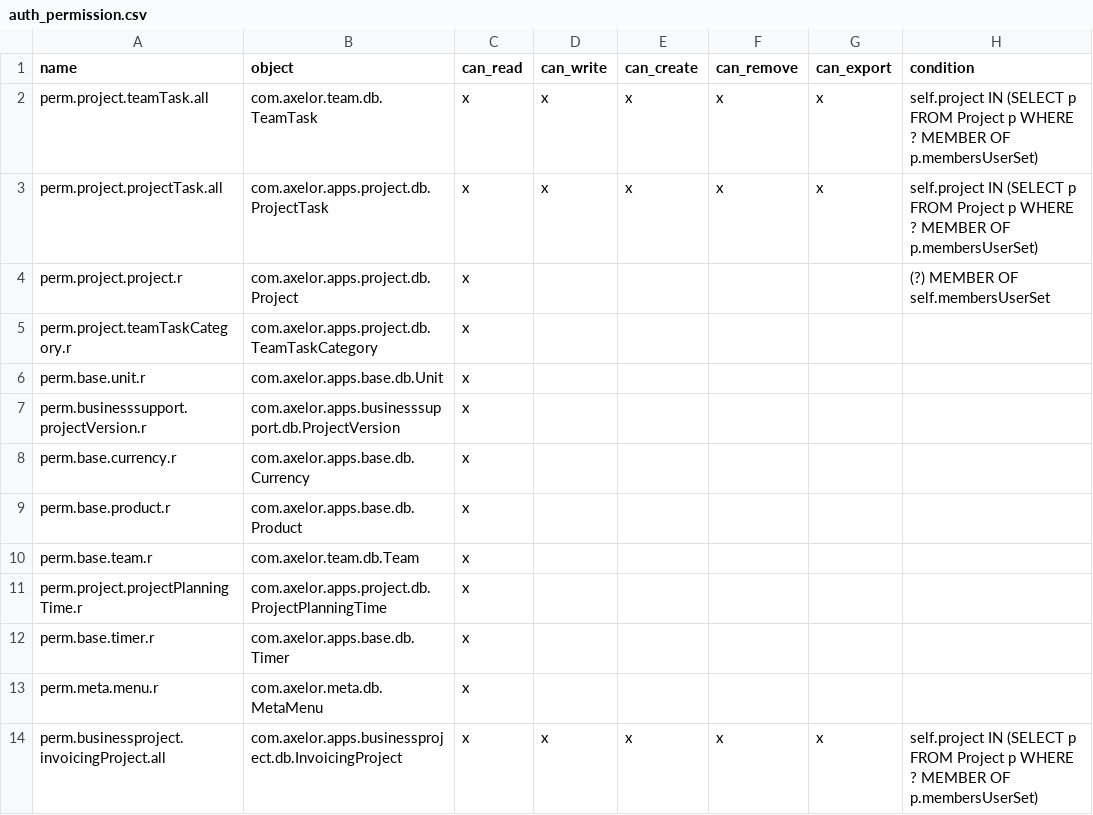
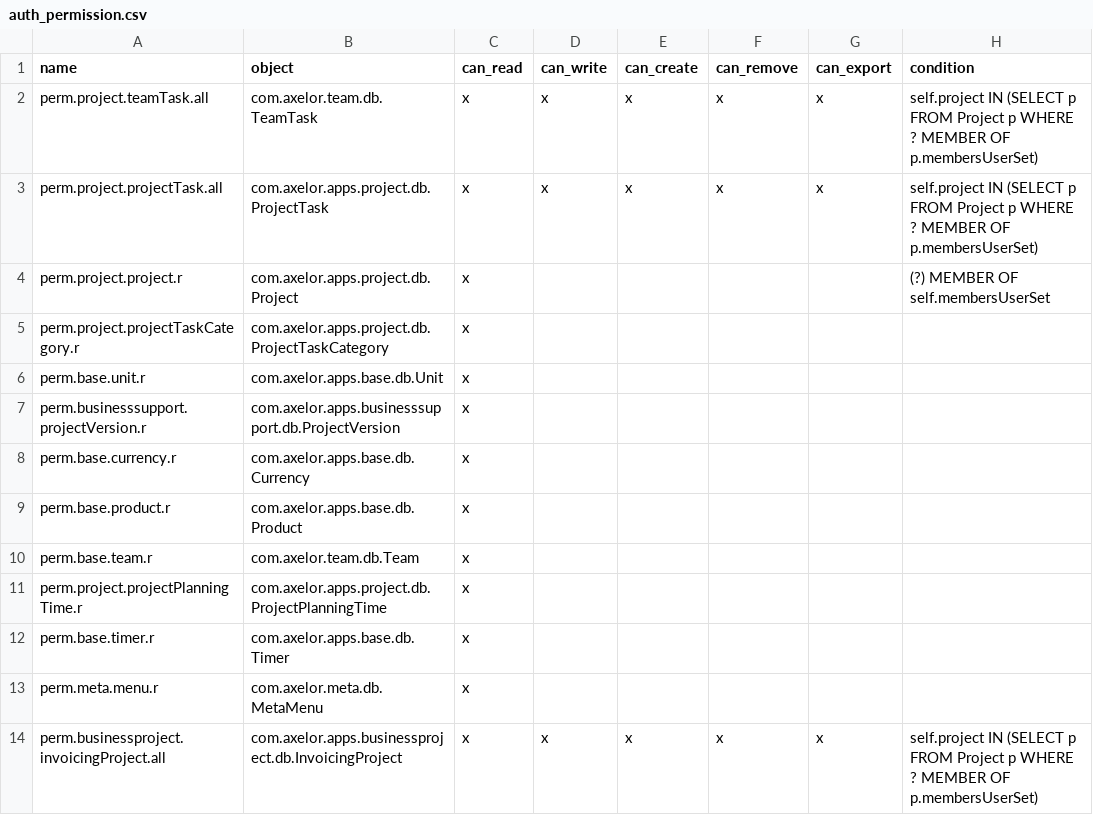
Before and after one commit to nsw-axelor/axelor-business-suite, a CSV file: axelor-business-support/src/main/resources/data-init/input/auth_permission.csv, drawn as a sheet; only a part is shown; the diff names each change by its address in the sheet, - before the commit and + after, or states it on an @@ line.

```diff
--- a/axelor-business-support/src/main/resources/data-init/input/auth_permission.csv
+++ b/axelor-business-support/src/main/resources/data-init/input/auth_permission.csv
-A5 (name): perm.project.teamTaskCategory.r
+A5 (name): perm.project.projectTaskCategory.r
-B5 (object): com.axelor.apps.project.db.TeamTaskCategory
+B5 (object): com.axelor.apps.project.db.ProjectTaskCategory
```
Also changed, not shown: axelor-project/src/main/resources/roles/project_permission.csv, 16 other files.
